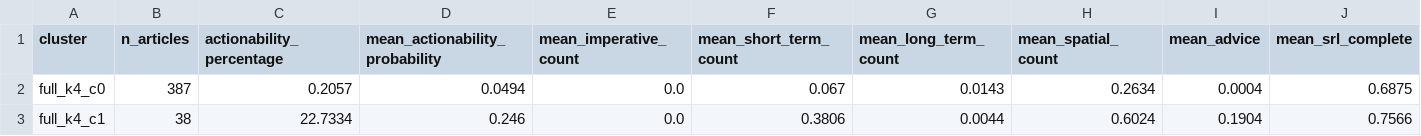
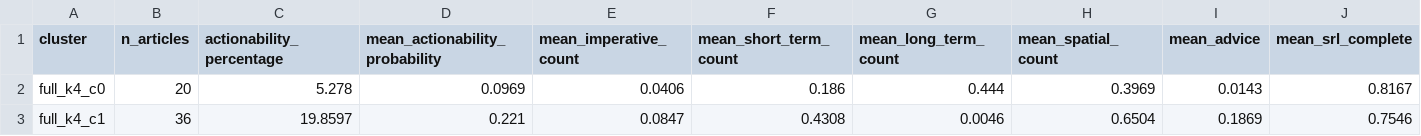
Before and after one commit to Lenap0911/NLP-model, a CSV file: output/cluster_summary_full_k4.csv, drawn as a sheet; only a part is shown; the diff covers the shown part only; the diff names each change by its address in the sheet, - before the commit and + after, or states it on an @@ line.

```diff
--- a/output/cluster_summary_full_k4.csv
+++ b/output/cluster_summary_full_k4.csv
-B2 (n_articles): 387
+B2 (n_articles): 20
-C2 (actionability_percentage): 0.2057
+C2 (actionability_percentage): 5.278
-D2 (mean_actionability_probability): 0.0494
+D2 (mean_actionability_probability): 0.0969
-E2 (mean_imperative_count): 0.0
+E2 (mean_imperative_count): 0.0406
-F2 (mean_short_term_count): 0.067
+F2 (mean_short_term_count): 0.186
-G2 (mean_long_term_count): 0.0143
+G2 (mean_long_term_count): 0.444
-H2 (mean_spatial_count): 0.2634
+H2 (mean_spatial_count): 0.3969
-I2 (mean_advice): 0.0004
+I2 (mean_advice): 0.0143
-J2 (mean_srl_complete): 0.6875
+J2 (mean_srl_complete): 0.8167
-B3 (n_articles): 38
+B3 (n_articles): 36
-C3 (actionability_percentage): 22.7334
+C3 (actionability_percentage): 19.8597
-D3 (mean_actionability_probability): 0.246
+D3 (mean_actionability_probability): 0.221
-E3 (mean_imperative_count): 0.0
+E3 (mean_imperative_count): 0.0847
-F3 (mean_short_term_count): 0.3806
+F3 (mean_short_term_count): 0.4308
-G3 (mean_long_term_count): 0.0044
+G3 (mean_long_term_count): 0.0046
-H3 (mean_spatial_count): 0.6024
+H3 (mean_spatial_count): 0.6504
-I3 (mean_advice): 0.1904
+I3 (mean_advice): 0.1869
-J3 (mean_srl_complete): 0.7566
+J3 (mean_srl_complete): 0.7546
```
Also changed, not shown: 42 edited cells elsewhere in this file, output/cluster_summary_structural_k4.csv, output/cluster_summary_structural_k5.csv, 34 other files.
